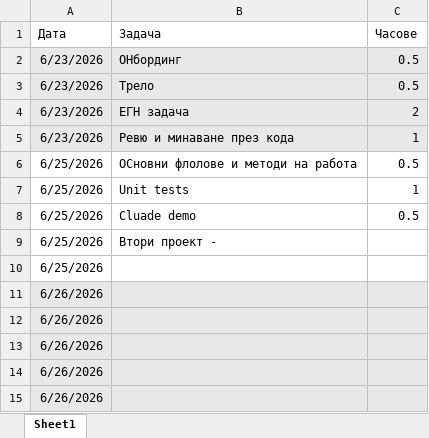
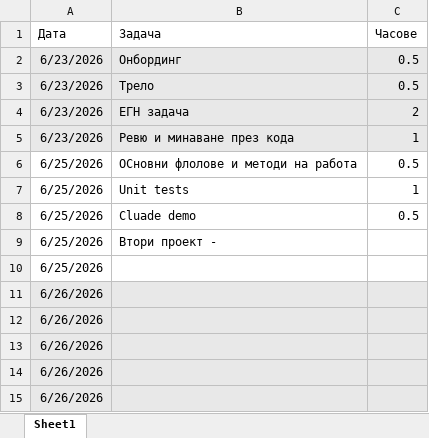
Before and after one commit to didoncho/Lab-Forty, an Excel workbook: Book1.xlsx, sheet Sheet1, drawn as a sheet; values as stored, in another font and other column widths than the file's, no borders; the diff names each change by its address in the sheet, - before the commit and + after, or states it on an @@ line.

```diff
--- a/Book1.xlsx (sheet Sheet1)
+++ b/Book1.xlsx (sheet Sheet1)
-B2 (Задача): ОНбординг
+B2 (Задача): Онбординг
```
Also changed, not shown: 25 other files.
